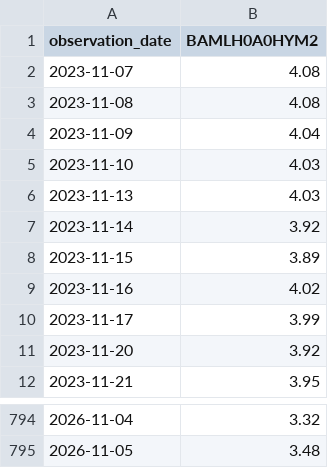
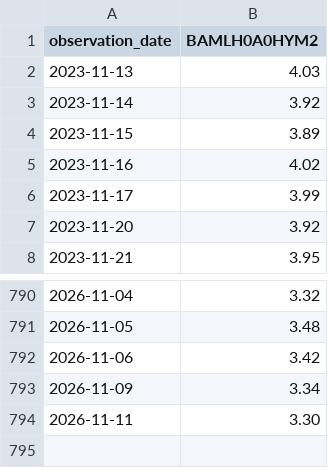
Before and after one commit to eseok0517/eseok0517.github.io, a CSV file: data/raw/BAMLH0A0HYM2.csv, drawn as a sheet; only a part is shown, gaps mark what is left out; removed rows and columns are numbered as before the commit, all else as after; the diff names each change by its address in the sheet, - before the commit and + after, or states it on an @@ line.

```diff
--- a/data/raw/BAMLH0A0HYM2.csv
+++ b/data/raw/BAMLH0A0HYM2.csv
-row 2: 2023-11-07 | 4.08
-row 3: 2023-11-08 | 4.08
-row 4: 2023-11-09 | 4.04
-row 5: 2023-11-10 | 4.03
+row 792: 2026-11-06 | 3.42
+row 793: 2026-11-09 | 3.34
+row 794: 2026-11-11 | 3.30
```
Also changed, not shown: data/raw/CPIAUCSL.csv, data/raw/SP500.csv, 2 other files.
